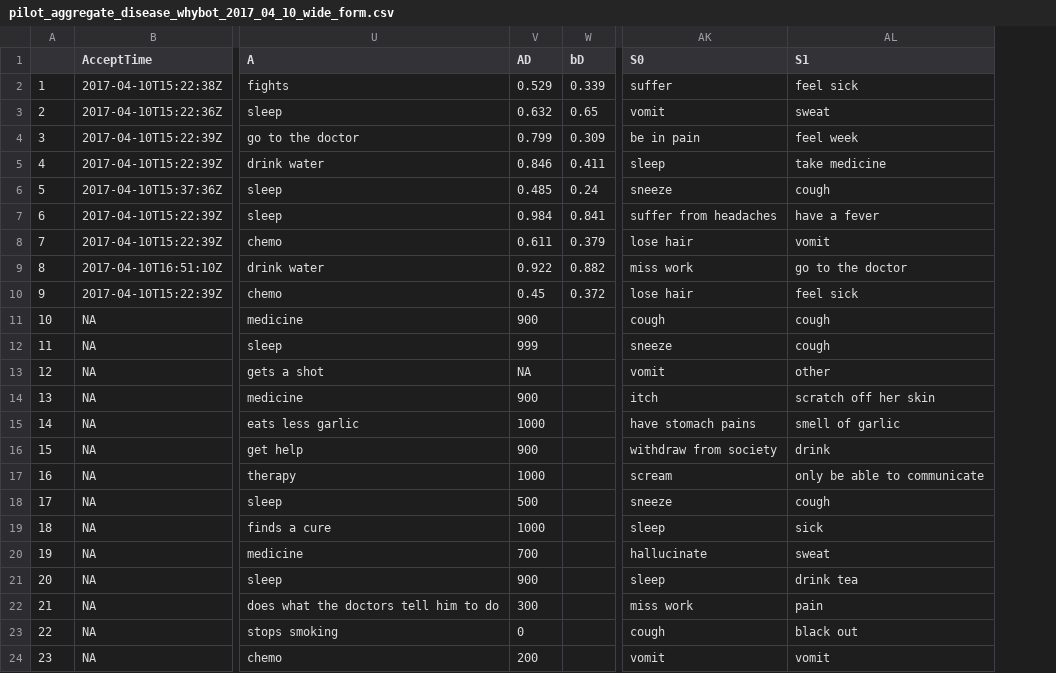
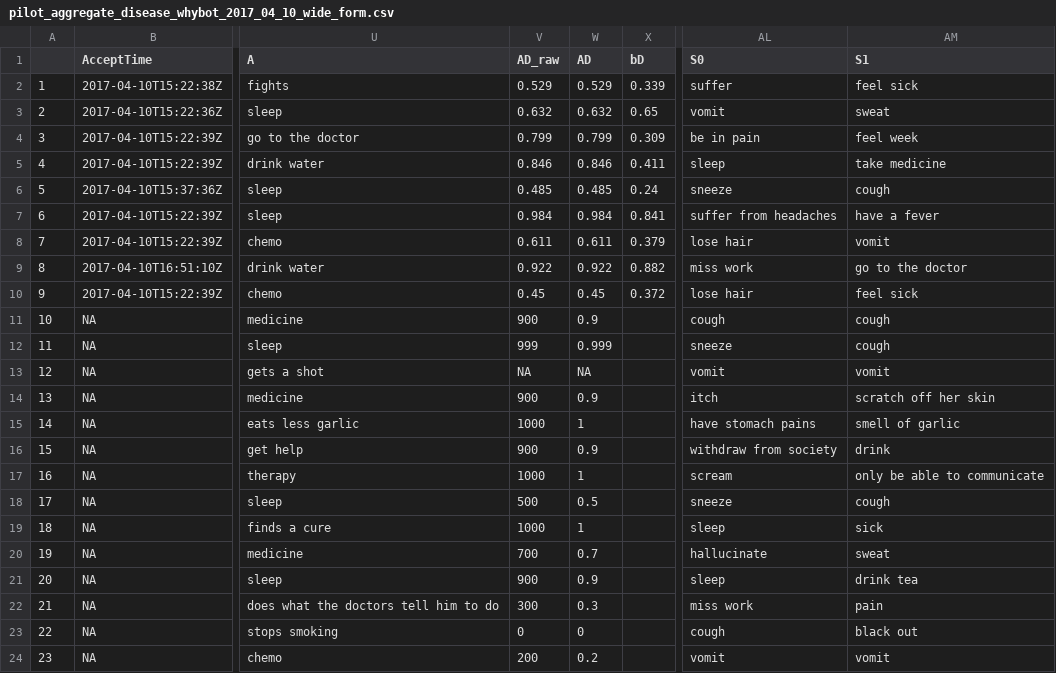
Before and after one commit to erindb/disease-whybot, a CSV file: data/pilot_aggregate_disease_whybot_2017_04_10_wide_form.csv, drawn as a sheet; only a part is shown, gaps mark what is left out; addresses are those after the commit; the diff names each change by its address in the sheet, - before the commit and + after, or states it on an @@ line.

Commit message:
manually merged pilot data

```diff
--- a/data/pilot_aggregate_disease_whybot_2017_04_10_wide_form.csv
+++ b/data/pilot_aggregate_disease_whybot_2017_04_10_wide_form.csv
+column V (AD_raw), rows 2-24: 0.529 | 0.632 | 0.799 | 0.846 | 0.485 | 0.984 | 0.611 | 0.922 | 0.45 | 900 | 999 | NA | 900 | 1000 | 900 | 1000 | 500 | 1000 | 700 | 900 | 300 | 0 | 200
-W11 (AD): 900
+W11 (AD): 0.9
-W12 (AD): 999
+W12 (AD): 0.999
-AM13 (S1): other
+AM13 (S1): vomit
-W14 (AD): 900
+W14 (AD): 0.9
-W15 (AD): 1000
+W15 (AD): 1
-W16 (AD): 900
+W16 (AD): 0.9
-W17 (AD): 1000
+W17 (AD): 1
-W18 (AD): 500
+W18 (AD): 0.5
-W19 (AD): 1000
+W19 (AD): 1
-W20 (AD): 700
+W20 (AD): 0.7
-W21 (AD): 900
+W21 (AD): 0.9
-W22 (AD): 300
+W22 (AD): 0.3
-W24 (AD): 200
+W24 (AD): 0.2
```
